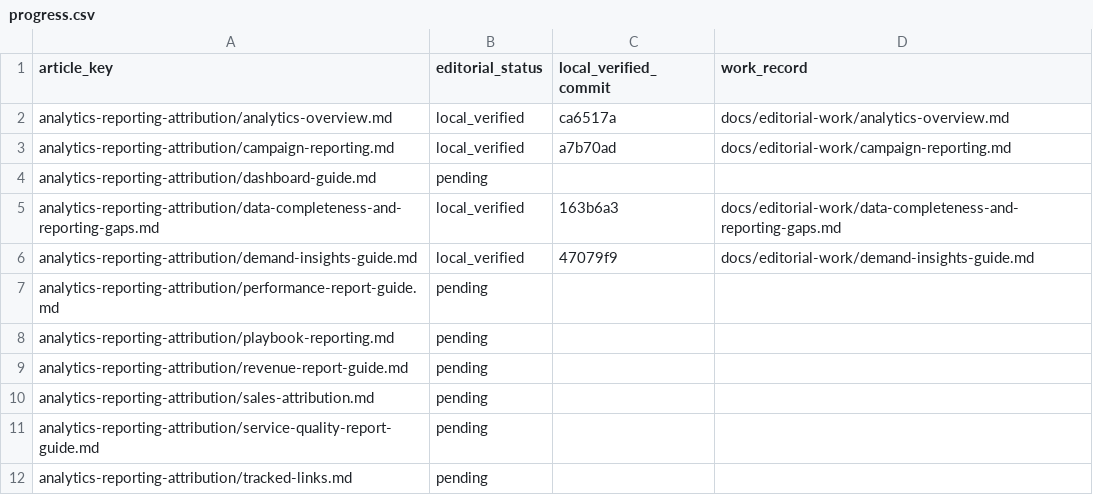
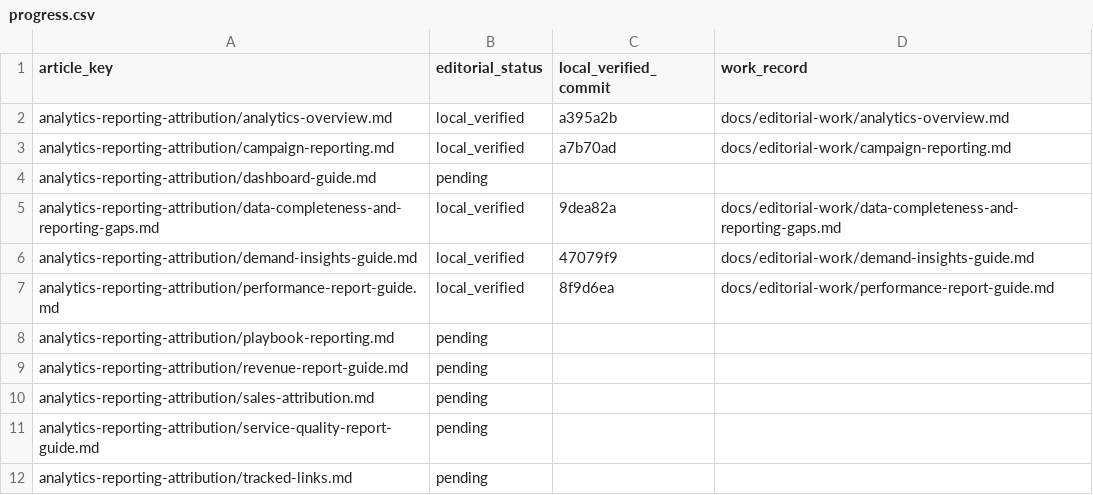
Before and after one commit to hellotext/help, a CSV file: docs/editorial-work/progress.csv, drawn as a sheet; only a part is shown.

Commit message:
Record performance guide verification and progress

```diff
--- a/docs/editorial-work/progress.csv
+++ b/docs/editorial-work/progress.csv
@@ -1,8 +1,8 @@
 article_key,editorial_status,local_verified_commit,work_record
-analytics-reporting-attribution/analytics-overview.md,local_verified,ca6517a,docs/editorial-work/analytics-overview.md
+analytics-reporting-attribution/analytics-overview.md,local_verified,a395a2b,docs/editorial-work/analytics-overview.md
 analytics-reporting-attribution/campaign-reporting.md,local_verified,a7b70ad,docs/editorial-work/campaign-reporting.md
 analytics-reporting-attribution/dashboard-guide.md,pending,,
-analytics-reporting-attribution/data-completeness-and-reporting-gaps.md,local_verified,163b6a3,docs/editorial-work/data-completeness-and-reporting-gaps.md
+analytics-reporting-attribution/data-completeness-and-reporting-gaps.md,local_verified,9dea82a,docs/editorial-work/data-completeness-and-reporting-gaps.md
 analytics-reporting-attribution/demand-insights-guide.md,local_verified,47079f9,docs/editorial-work/demand-insights-guide.md
-analytics-reporting-attribution/performance-report-guide.md,pending,,
+analytics-reporting-attribution/performance-report-guide.md,local_verified,8f9d6ea,docs/editorial-work/performance-report-guide.md
 analytics-reporting-attribution/playbook-reporting.md,pending,,
```
Also changed, not shown: 3 other files.
